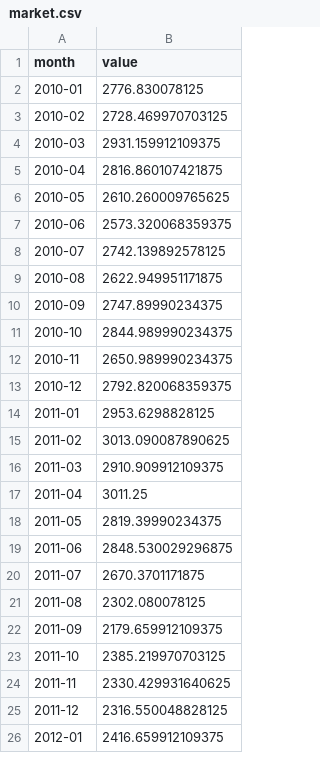
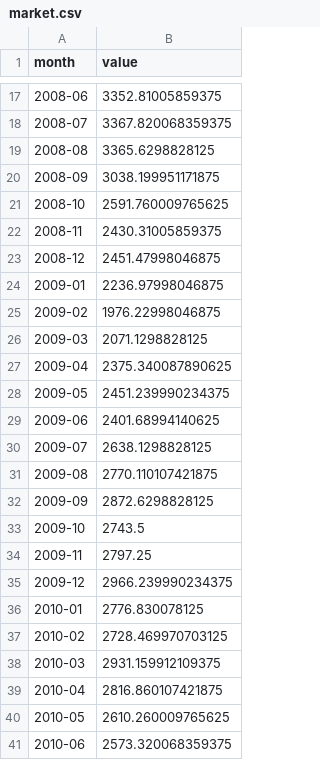
Before and after one commit to Dra4g/Macro-Lab, a CSV file: data/market.csv, drawn as a sheet; only a part is shown, gaps mark what is left out; the shorter side is filled out with more unchanged rows; the diff covers the shown part only; the diff names each change by its address in the sheet, - before the commit and + after, or states it on an @@ line.

```diff
--- a/data/market.csv
+++ b/data/market.csv
+row 17: 2008-06 | 3352.81005859375
+row 18: 2008-07 | 3367.820068359375
+row 19: 2008-08 | 3365.6298828125
+row 20: 2008-09 | 3038.199951171875
+row 21: 2008-10 | 2591.760009765625
+row 22: 2008-11 | 2430.31005859375
+row 23: 2008-12 | 2451.47998046875
+row 24: 2009-01 | 2236.97998046875
+row 25: 2009-02 | 1976.22998046875
+row 26: 2009-03 | 2071.1298828125
+row 27: 2009-04 | 2375.340087890625
+row 28: 2009-05 | 2451.239990234375
+row 29: 2009-06 | 2401.68994140625
+row 30: 2009-07 | 2638.1298828125
+row 31: 2009-08 | 2770.110107421875
+row 32: 2009-09 | 2872.6298828125
+row 33: 2009-10 | 2743.5
+row 34: 2009-11 | 2797.25
+row 35: 2009-12 | 2966.239990234375
```
Also changed, not shown: 15 added rows elsewhere in this file, data/fx.csv, data/inflation.csv, 16 other files.
